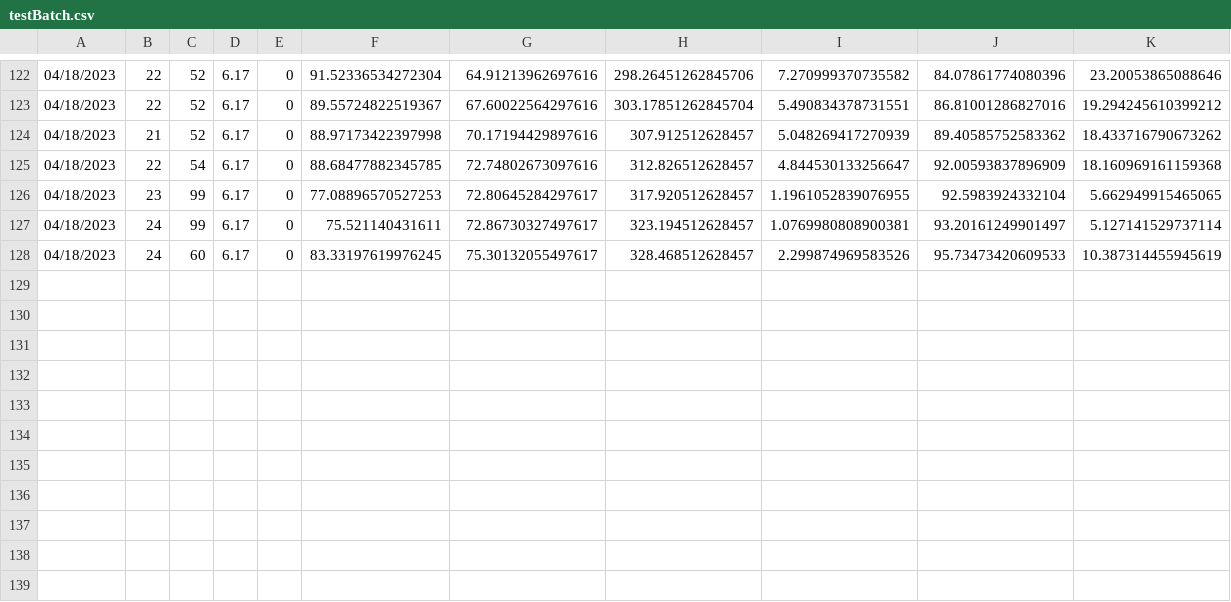
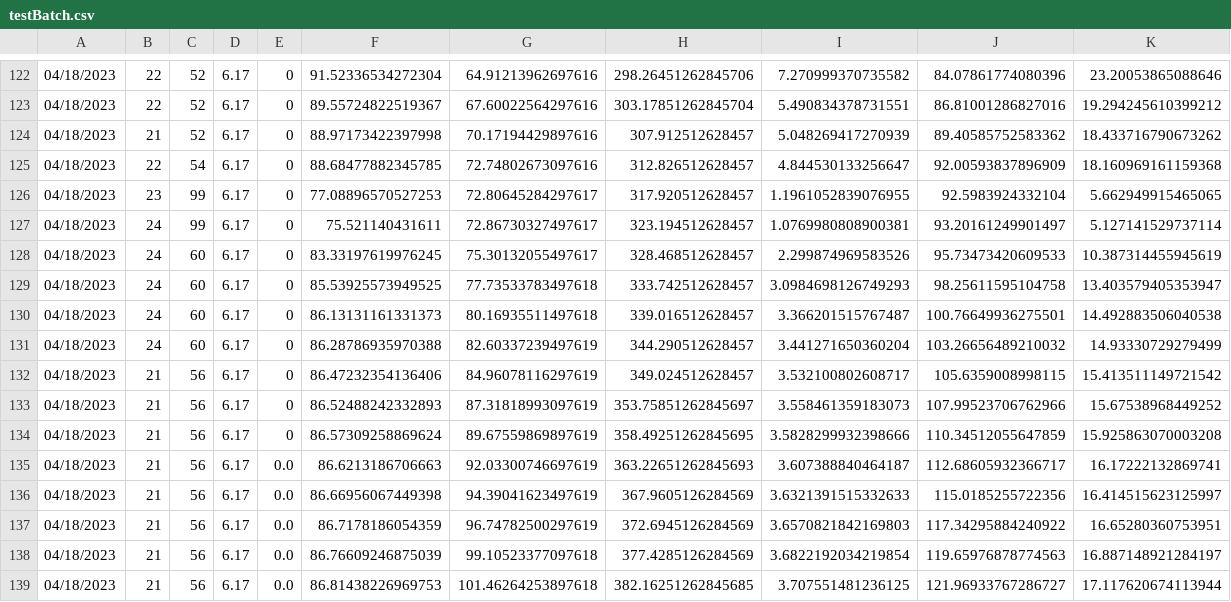
Before and after one commit to Yasmine-BA1/APP_Django, a CSV file: fire/testBatch.csv, drawn as a sheet; only a part is shown, gaps mark what is left out.

```diff
--- a/fire/testBatch.csv
+++ b/fire/testBatch.csv
@@ -128 +128,12 @@
 04/18/2023,24,60,6.17,0,83.33197619976245,75.30132055497617,328.468512628457,2.299874969583526,95.73473420609533,10.387314455945619
+04/18/2023,24,60,6.17,0,85.53925573949525,77.73533783497618,333.742512628457,3.0984698126749293,98.25611595104758,13.403579405353947
+04/18/2023,24,60,6.17,0,86.13131161331373,80.16935511497618,339.016512628457,3.366201515767487,100.76649936275501,14.492883506040538
+04/18/2023,24,60,6.17,0,86.28786935970388,82.60337239497619,344.290512628457,3.441271650360204,103.26656489210032,14.93330729279499
+04/18/2023,21,56,6.17,0,86.47232354136406,84.96078116297619,349.024512628457,3.532100802608717,105.6359008998115,15.413511149721542
+04/18/2023,21,56,6.17,0,86.52488242332893,87.31818993097619,353.75851262845697,3.558461359183073,107.99523706762966,15.67538968449252
+04/18/2023,21,56,6.17,0,86.57309258869624,89.67559869897619,358.49251262845695,3.5828299932398666,110.34512055647859,15.925863070003208
+04/18/2023,21,56,6.17,0.0,86.6213186706663,92.03300746697619,363.22651262845693,3.607388840464187,112.68605932366717,16.17222132869741
+04/18/2023,21,56,6.17,0.0,86.66956067449398,94.39041623497619,367.9605126284569,3.6321391515332633,115.0185255722356,16.414515623125997
+04/18/2023,21,56,6.17,0.0,86.7178186054359,96.74782500297619,372.6945126284569,3.6570821842169803,117.34295884240922,16.65280360753951
+04/18/2023,21,56,6.17,0.0,86.76609246875039,99.10523377097618,377.4285126284569,3.6822192034219854,119.65976878774563,16.887148921284197
+04/18/2023,21,56,6.17,0.0,86.81438226969753,101.46264253897618,382.16251262845685,3.707551481236125,121.96933767286727,17.117620674113944
```
Also changed, not shown: 3 other files.
